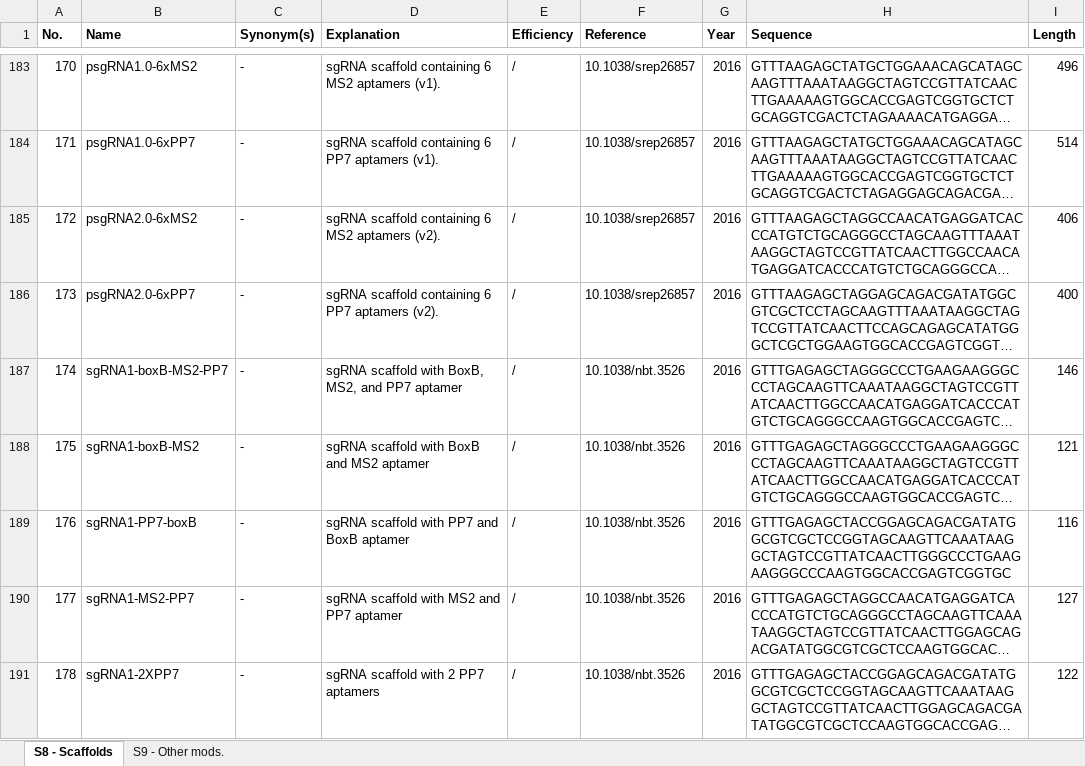
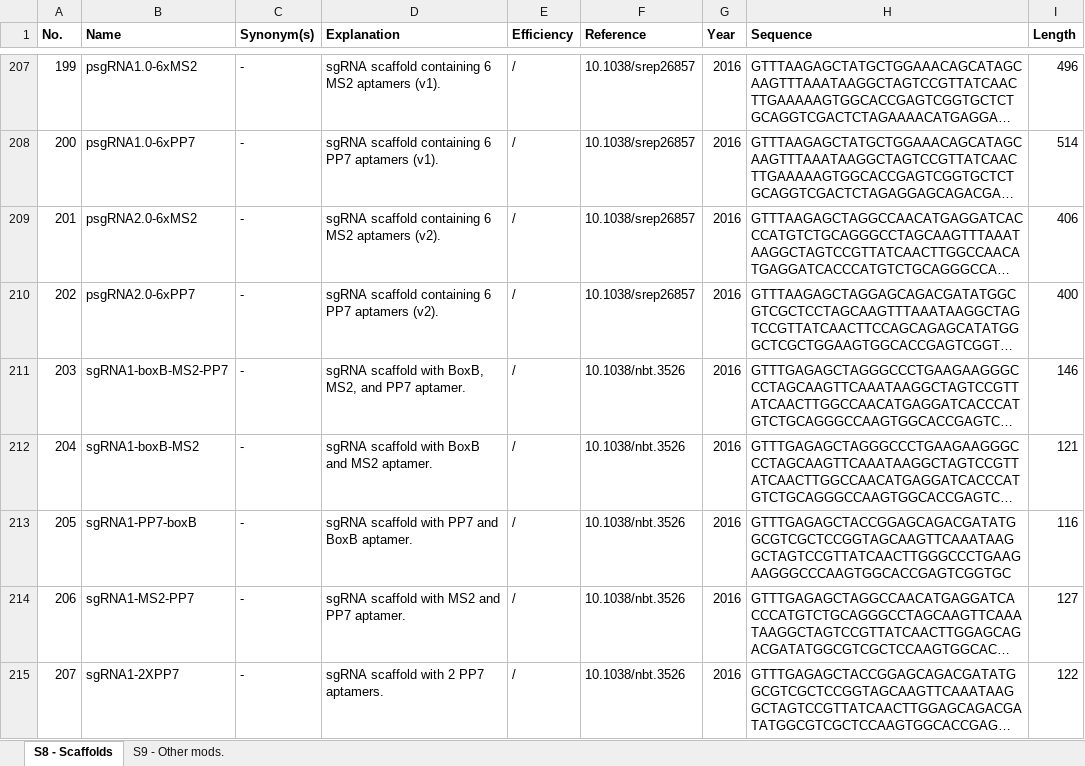
Before and after one commit to jonasdesaeger/sgRNA-scaffold-sequences, an Excel workbook: sgRNA_dataset.xlsx, sheet S8 - Scaffolds, drawn as a sheet; only a part is shown, gaps mark what is left out; long unchanged cells end in …; values as stored, in another font and other column widths than the file's, no borders; addresses are those after the commit; the diff covers the shown part only; the diff names each change by its address in the sheet, - before the commit and + after, or states it on an @@ line.

```diff
--- a/sgRNA_dataset.xlsx (sheet S8 - Scaffolds)
+++ b/sgRNA_dataset.xlsx (sheet S8 - Scaffolds)
@@ column A (No.) renumbered from row 17 down @@
-D211 (Explanation): …and PP7 aptamer
+D211 (Explanation): …and PP7 aptamer.
-D212 (Explanation): sgRNA scaffold with BoxB and MS2 aptamer
+D212 (Explanation): sgRNA scaffold with BoxB and MS2 aptamer.
-D213 (Explanation): sgRNA scaffold with PP7 and BoxB aptamer
+D213 (Explanation): sgRNA scaffold with PP7 and BoxB aptamer.
-D214 (Explanation): sgRNA scaffold with MS2 and PP7 aptamer
+D214 (Explanation): sgRNA scaffold with MS2 and PP7 aptamer.
-D215 (Explanation): sgRNA scaffold with 2 PP7 aptamers
+D215 (Explanation): sgRNA scaffold with 2 PP7 aptamers.
```
Also changed, not shown: 24 added rows and 85 edited cells elsewhere in this sheet, sheet S9 - Other mods., formulas that keep their value, 4 other files.
